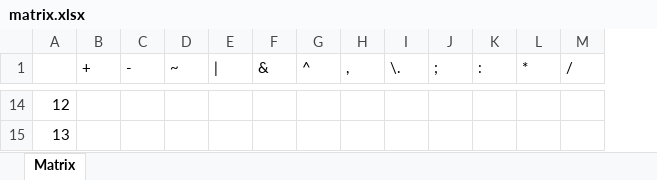
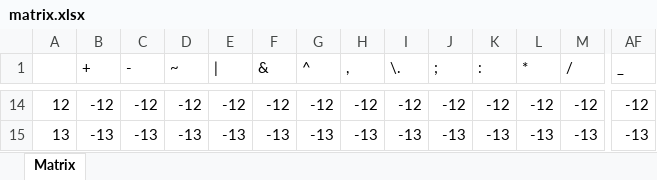
Before and after one commit to diego-rascon/compilador, an Excel workbook: src/main/resources/matrix.xlsx, sheet Matrix, drawn as a sheet; only a part is shown, gaps mark what is left out; values as stored, in another font and other column widths than the file's, no cell formats; the diff covers the shown part only; the diff names each change by its address in the sheet, - before the commit and + after, or states it on an @@ line.

```diff
--- a/src/main/resources/matrix.xlsx (sheet Matrix)
+++ b/src/main/resources/matrix.xlsx (sheet Matrix)
+column AF (_), rows 14-15: -12 | -13
-B14 (+): (empty)
+B14 (+): -12
-C14 (-): (empty)
+C14 (-): -12
-D14 (~): (empty)
+D14 (~): -12
-E14 (|): (empty)
+E14 (|): -12
-F14 (&): (empty)
+F14 (&): -12
-G14 (^): (empty)
+G14 (^): -12
-H14 (,): (empty)
+H14 (,): -12
-I14 (\.): (empty)
+I14 (\.): -12
-J14 (;): (empty)
+J14 (;): -12
-K14 (:): (empty)
+K14 (:): -12
-L14 (*): (empty)
+L14 (*): -12
-M14 (/): (empty)
+M14 (/): -12
-B15 (+): (empty)
+B15 (+): -13
-C15 (-): (empty)
+C15 (-): -13
-D15 (~): (empty)
+D15 (~): -13
-E15 (|): (empty)
+E15 (|): -13
-F15 (&): (empty)
+F15 (&): -13
-G15 (^): (empty)
+G15 (^): -13
-H15 (,): (empty)
+H15 (,): -13
-I15 (\.): (empty)
+I15 (\.): -13
-J15 (;): (empty)
+J15 (;): -13
-K15 (:): (empty)
+K15 (:): -13
-L15 (*): (empty)
+L15 (*): -13
-M15 (/): (empty)
+M15 (/): -13
```
Also changed, not shown: 2 added rows, 1 removed row and 1812 edited cells elsewhere in this sheet, cell formats.
